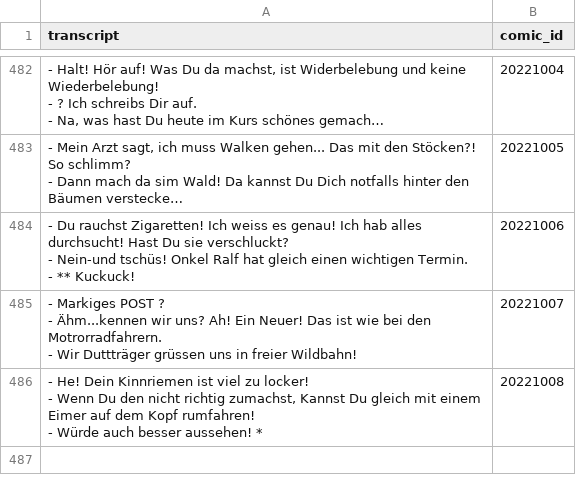
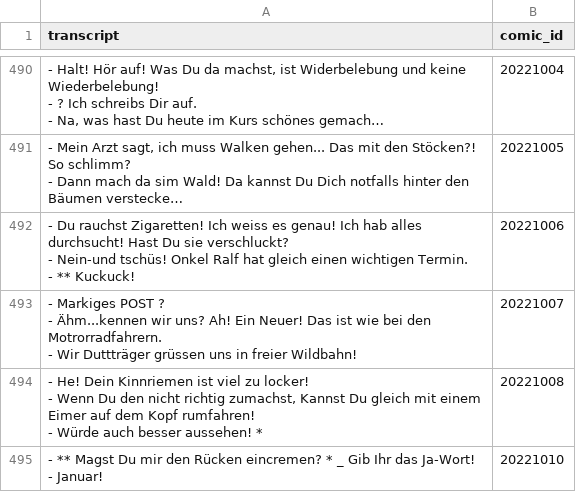
Before and after one commit to Dobby233Liu/garfield.csv, a CSV file: Tom.csv, drawn as a sheet; only a part is shown, gaps mark what is left out; long unchanged cells end in …; the diff covers the shown part only.

```diff
--- a/Tom.csv
+++ b/Tom.csv
@@ -1475 +1500,3 @@ transcript,comic_id
 - Würde auch besser aussehen! *",20221008
+"- ** Magst Du mir den Rücken eincremen? * _ Gib Ihr das Ja-Wort!
+- Januar!",20221010
```
Also changed, not shown: 9 added rows and 2 edited cells elsewhere in this file, 14 other files.
